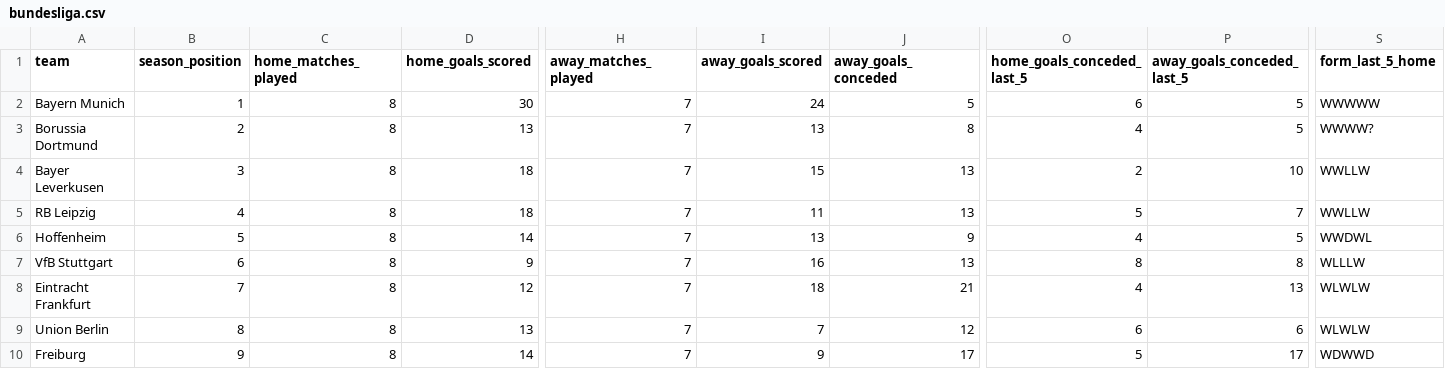
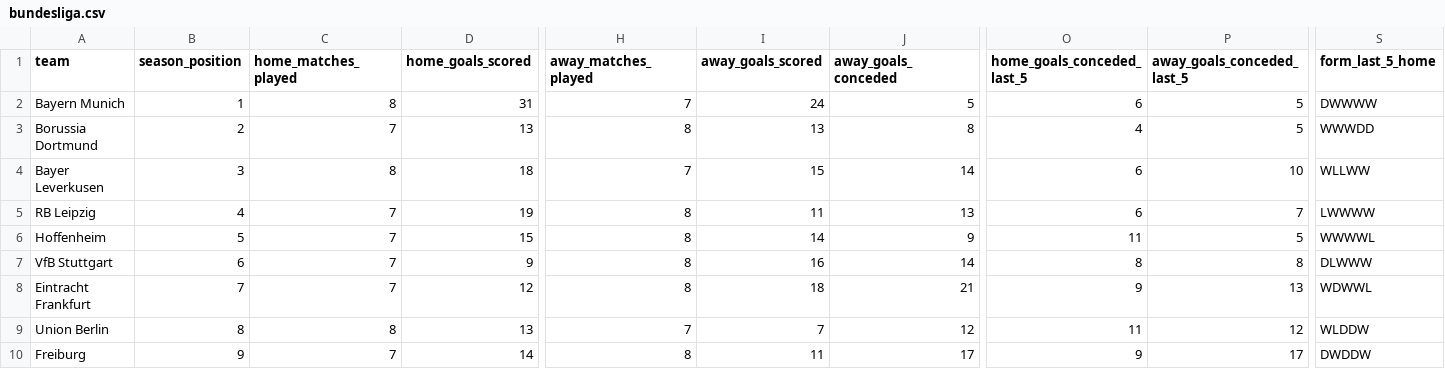
Before and after one commit to profdue/Brutball, a CSV file: leagues/bundesliga.csv, drawn as a sheet; only a part is shown, gaps mark what is left out; the diff covers the shown part only; the diff names each change by its address in the sheet, - before the commit and + after, or states it on an @@ line.

Commit message:
Update bundesliga.csv

```diff
--- a/leagues/bundesliga.csv
+++ b/leagues/bundesliga.csv
-D2 (home_goals_scored): 30
+D2 (home_goals_scored): 31
-S2 (form_last_5_home): WWWWW
+S2 (form_last_5_home): DWWWW
-C3 (home_matches_played): 8
+C3 (home_matches_played): 7
-H3 (away_matches_played): 7
+H3 (away_matches_played): 8
-S3 (form_last_5_home): WWWW?
+S3 (form_last_5_home): WWWDD
-J4 (away_goals_conceded): 13
+J4 (away_goals_conceded): 14
-O4 (home_goals_conceded_last_5): 2
+O4 (home_goals_conceded_last_5): 6
-S4 (form_last_5_home): WWLLW
+S4 (form_last_5_home): WLLWW
-C5:C8 (home_matches_played): 8
+C5:C8 (home_matches_played): 7
-D5 (home_goals_scored): 18
+D5 (home_goals_scored): 19
-H5:H8 (away_matches_played): 7
+H5:H8 (away_matches_played): 8
-O5 (home_goals_conceded_last_5): 5
+O5 (home_goals_conceded_last_5): 6
-S5 (form_last_5_home): WWLLW
+S5 (form_last_5_home): LWWWW
-D6 (home_goals_scored): 14
+D6 (home_goals_scored): 15
-I6 (away_goals_scored): 13
+I6 (away_goals_scored): 14
-O6 (home_goals_conceded_last_5): 4
+O6 (home_goals_conceded_last_5): 11
-S6 (form_last_5_home): WWDWL
+S6 (form_last_5_home): WWWWL
-J7 (away_goals_conceded): 13
+J7 (away_goals_conceded): 14
-S7 (form_last_5_home): WLLLW
+S7 (form_last_5_home): DLWWW
-O8 (home_goals_conceded_last_5): 4
+O8 (home_goals_conceded_last_5): 9
-S8 (form_last_5_home): WLWLW
+S8 (form_last_5_home): WDWWL
-O9 (home_goals_conceded_last_5): 6
+O9 (home_goals_conceded_last_5): 11
-P9 (away_goals_conceded_last_5): 6
+P9 (away_goals_conceded_last_5): 12
-S9 (form_last_5_home): WLWLW
+S9 (form_last_5_home): WLDDW
-C10 (home_matches_played): 8
+C10 (home_matches_played): 7
-H10 (away_matches_played): 7
+H10 (away_matches_played): 8
-I10 (away_goals_scored): 9
+I10 (away_goals_scored): 11
-O10 (home_goals_conceded_last_5): 5
+O10 (home_goals_conceded_last_5): 9
-S10 (form_last_5_home): WDWWD
+S10 (form_last_5_home): DWDDW
```
Also changed, not shown: 40 edited cells elsewhere in this file.
